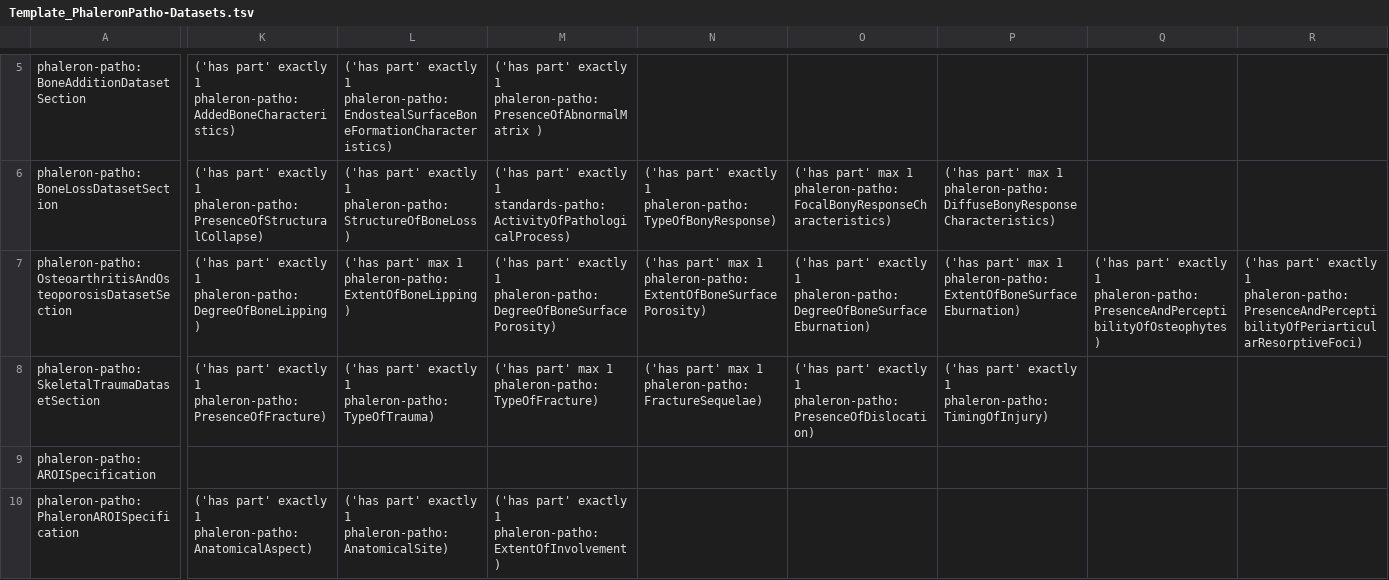
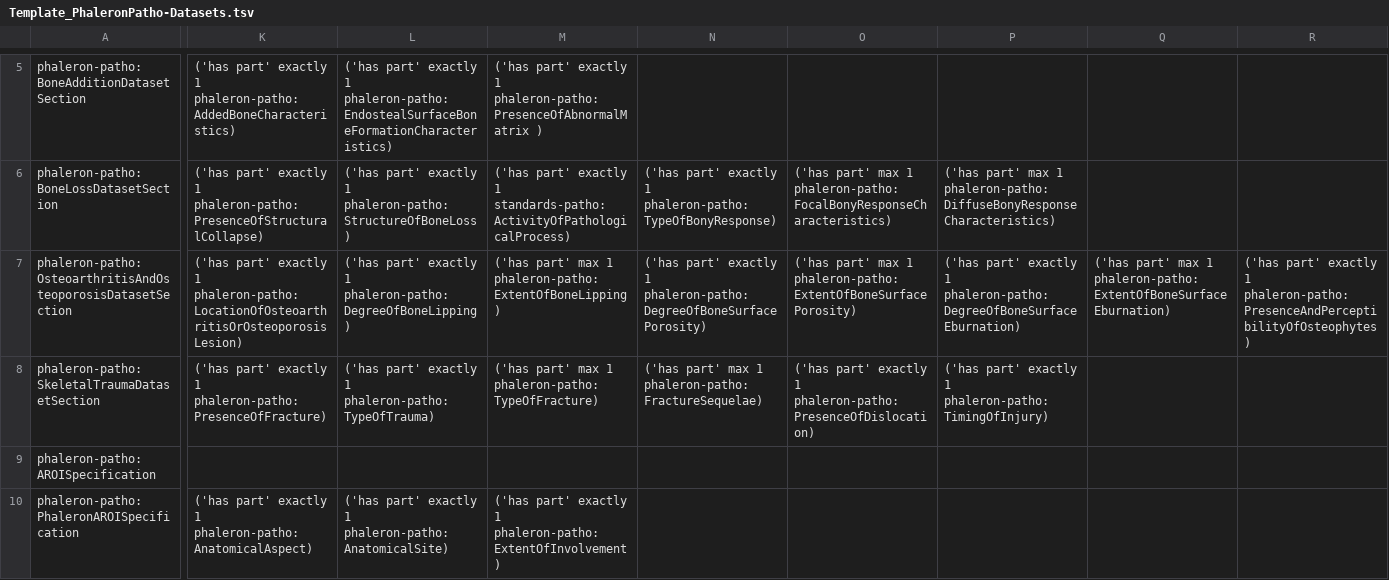
Before and after one commit to RDFBones/Phaleron-Pathologies, a TSV file: Template_PhaleronPatho-Datasets.tsv, drawn as a sheet; only a part is shown, gaps mark what is left out; the diff covers the shown part only; the diff names each change by its address in the sheet, - before the commit and + after, or states it on an @@ line.

```diff
--- a/Template_PhaleronPatho-Datasets.tsv
+++ b/Template_PhaleronPatho-Datasets.tsv
-K7: …exactly 1 phaleron-patho:DegreeOfBoneLipping)
+K7: …exactly 1 phaleron-patho:LocationOfOsteoarthritisOrOsteoporosisLesion)
-L7: ('has part' max 1 phaleron-patho:ExtentOfBoneLipping)
+L7: ('has part' exactly 1 phaleron-patho:DegreeOfBoneLipping)
-M7: ('has part' exactly 1 phaleron-patho:DegreeOfBoneSurfacePorosity)
+M7: ('has part' max 1 phaleron-patho:ExtentOfBoneLipping)
-N7: ('has part' max 1 phaleron-patho:ExtentOfBoneSurfacePorosity)
+N7: ('has part' exactly 1 phaleron-patho:DegreeOfBoneSurfacePorosity)
-O7: ('has part' exactly 1 phaleron-patho:DegreeOfBoneSurfaceEburnation)
+O7: ('has part' max 1 phaleron-patho:ExtentOfBoneSurfacePorosity)
-P7: ('has part' max 1 phaleron-patho:ExtentOfBoneSurfaceEburnation)
+P7: ('has part' exactly 1 phaleron-patho:DegreeOfBoneSurfaceEburnation)
-Q7: ('has part' exactly 1 phaleron-patho:PresenceAndPerceptibilityOfOsteophytes)
+Q7: ('has part' max 1 phaleron-patho:ExtentOfBoneSurfaceEburnation)
-R7: …exactly 1 phaleron-patho:PresenceAndPerceptibilityOfPeriarticularResorptiveFoci)
+R7: …exactly 1 phaleron-patho:PresenceAndPerceptibilityOfOsteophytes)
```
Also changed, not shown: 2 edited cells elsewhere in this file, Template_PhaleronPatho-MeasurementData.tsv.
